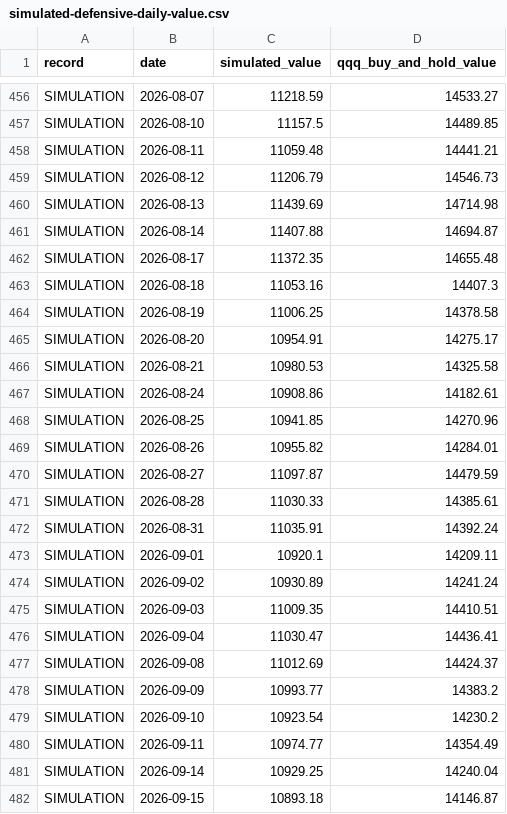
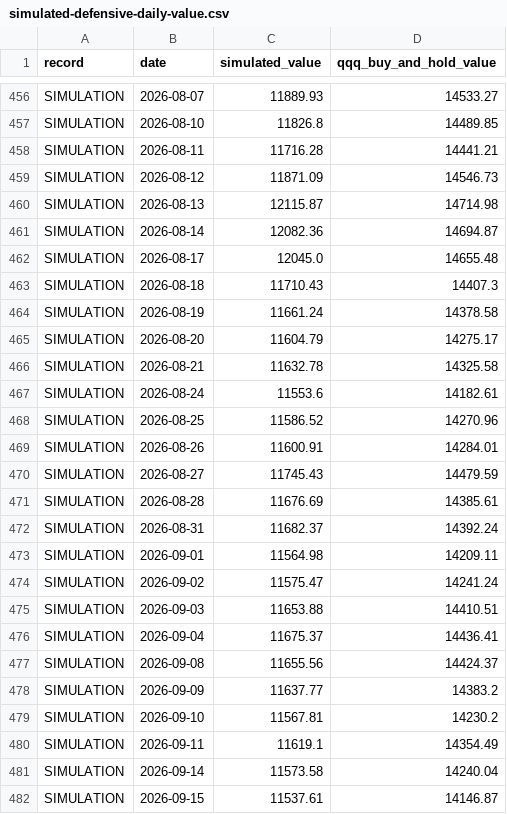
Before and after one commit to taocodao/trademind-app, a CSV file: public/simulated/simulated-defensive-daily-value.csv, drawn as a sheet; only a part is shown, gaps mark what is left out; the diff covers the shown part only; the diff names each change by its address in the sheet, - before the commit and + after, or states it on an @@ line.

```diff
--- a/public/simulated/simulated-defensive-daily-value.csv
+++ b/public/simulated/simulated-defensive-daily-value.csv
-C456 (simulated_value): 11218.59
+C456 (simulated_value): 11889.93
-C457 (simulated_value): 11157.5
+C457 (simulated_value): 11826.8
-C458 (simulated_value): 11059.48
+C458 (simulated_value): 11716.28
-C459 (simulated_value): 11206.79
+C459 (simulated_value): 11871.09
-C460 (simulated_value): 11439.69
+C460 (simulated_value): 12115.87
-C461 (simulated_value): 11407.88
+C461 (simulated_value): 12082.36
-C462 (simulated_value): 11372.35
+C462 (simulated_value): 12045.0
-C463 (simulated_value): 11053.16
+C463 (simulated_value): 11710.43
-C464 (simulated_value): 11006.25
+C464 (simulated_value): 11661.24
-C465 (simulated_value): 10954.91
+C465 (simulated_value): 11604.79
-C466 (simulated_value): 10980.53
+C466 (simulated_value): 11632.78
-C467 (simulated_value): 10908.86
+C467 (simulated_value): 11553.6
-C468 (simulated_value): 10941.85
+C468 (simulated_value): 11586.52
-C469 (simulated_value): 10955.82
+C469 (simulated_value): 11600.91
-C470 (simulated_value): 11097.87
+C470 (simulated_value): 11745.43
-C471 (simulated_value): 11030.33
+C471 (simulated_value): 11676.69
-C472 (simulated_value): 11035.91
+C472 (simulated_value): 11682.37
-C473 (simulated_value): 10920.1
+C473 (simulated_value): 11564.98
-C474 (simulated_value): 10930.89
+C474 (simulated_value): 11575.47
-C475 (simulated_value): 11009.35
+C475 (simulated_value): 11653.88
-C476 (simulated_value): 11030.47
+C476 (simulated_value): 11675.37
-C477 (simulated_value): 11012.69
+C477 (simulated_value): 11655.56
-C478 (simulated_value): 10993.77
+C478 (simulated_value): 11637.77
-C479 (simulated_value): 10923.54
+C479 (simulated_value): 11567.81
-C480 (simulated_value): 10974.77
+C480 (simulated_value): 11619.1
-C481 (simulated_value): 10929.25
+C481 (simulated_value): 11573.58
-C482 (simulated_value): 10893.18
+C482 (simulated_value): 11537.61
```
Also changed, not shown: 47 edited cells elsewhere in this file, public/simulated/simulated-defensive-position-history.csv, public/simulated/simulated-defensive-trades.csv, 2 other files.
